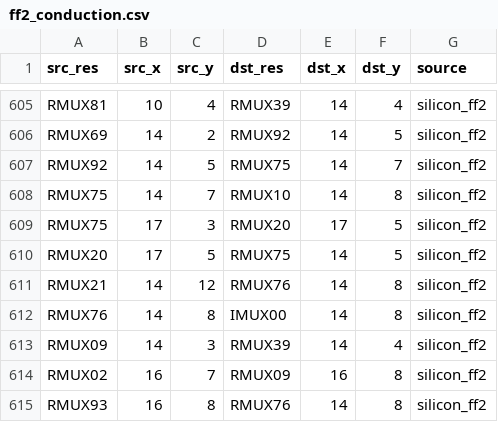
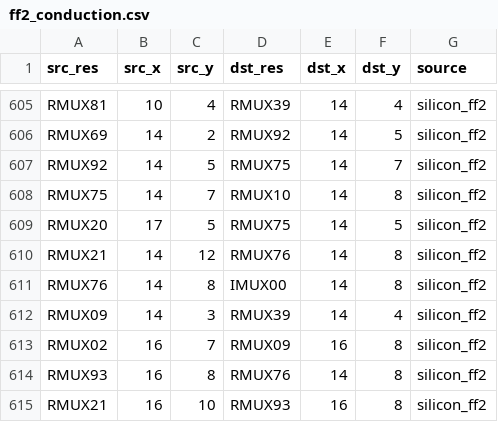
Before and after one commit to bbenchoff/AGaMEMnon, a CSV file: agamemnon/chipdb/ff2_conduction.csv, drawn as a sheet; only a part is shown, gaps mark what is left out; the shorter side is filled out with more unchanged rows.

Commit message:
chipdb: ring-oscillator campaign promotion #4 (106,957 witnessed rows, 283 new convictions, retired rows)
Fourth promotion from the AG32-Docs tools/pipwit silicon campaign (2026-09-19, ~05:30).

- ring_witness_conduction.csv: 106,957 board-witnessed ROUTE/OMUXFB rows (ring, FF-counter,
  dedicated-carry and pad-approach vehicles, plus design-level witnesses from passing rando-corpus
  images). Strict base graph 295,059 -> 299,881 pips; tiered 331,820 -> 331,537.
- dead_edges_silicon.csv: +283 convictions (1,919 total). Includes X20Y12_RMUX53 -> X20Y12_IMUX25
  (CFG_IMUX6[1,11]), root-caused by route surgery on the corpus adder8_kat image: the only
  evidence for that pip was vendor-mined; the open route through it read 0 on silicon while the
  same design re-routed around it passed.
- Positive-evidence rows that a conviction contradicts are removed from master/ff2/corpus
  conduction tables (32 rows) and recorded in conduction_retired_by_conviction.csv, so the
  pre-campaign predecessor graph stays reproducible (test_special_routes re-inserts them).
- The retired-rows file is registered under the routing feature (chipdb owner map) and its
  test expectation.
- special_routes.py graph identities, census, Port-B pin, physical_graph_profiles.json,
  research_knowledge_manifest.json and tests/fixtures/chipdb_fingerprint_pin.json regenerated.

Gate: tests/test_special_routes.py, test_large_flow_helpers.py, test_research_knowledge_manifest.py,
test_routing_tiers.py, test_feature_protocol.py green in WSL.

```diff
--- a/agamemnon/chipdb/ff2_conduction.csv
+++ b/agamemnon/chipdb/ff2_conduction.csv
@@ -608,3 +608,2 @@ RMUX92,14,5,RMUX75,14,7,silicon_ff2
 RMUX75,14,7,RMUX10,14,8,silicon_ff2
-RMUX75,17,3,RMUX20,17,5,silicon_ff2
 RMUX20,17,5,RMUX75,14,5,silicon_ff2
```
Also changed, not shown: agamemnon/chipdb/master_conduction.csv, 11 other files.
